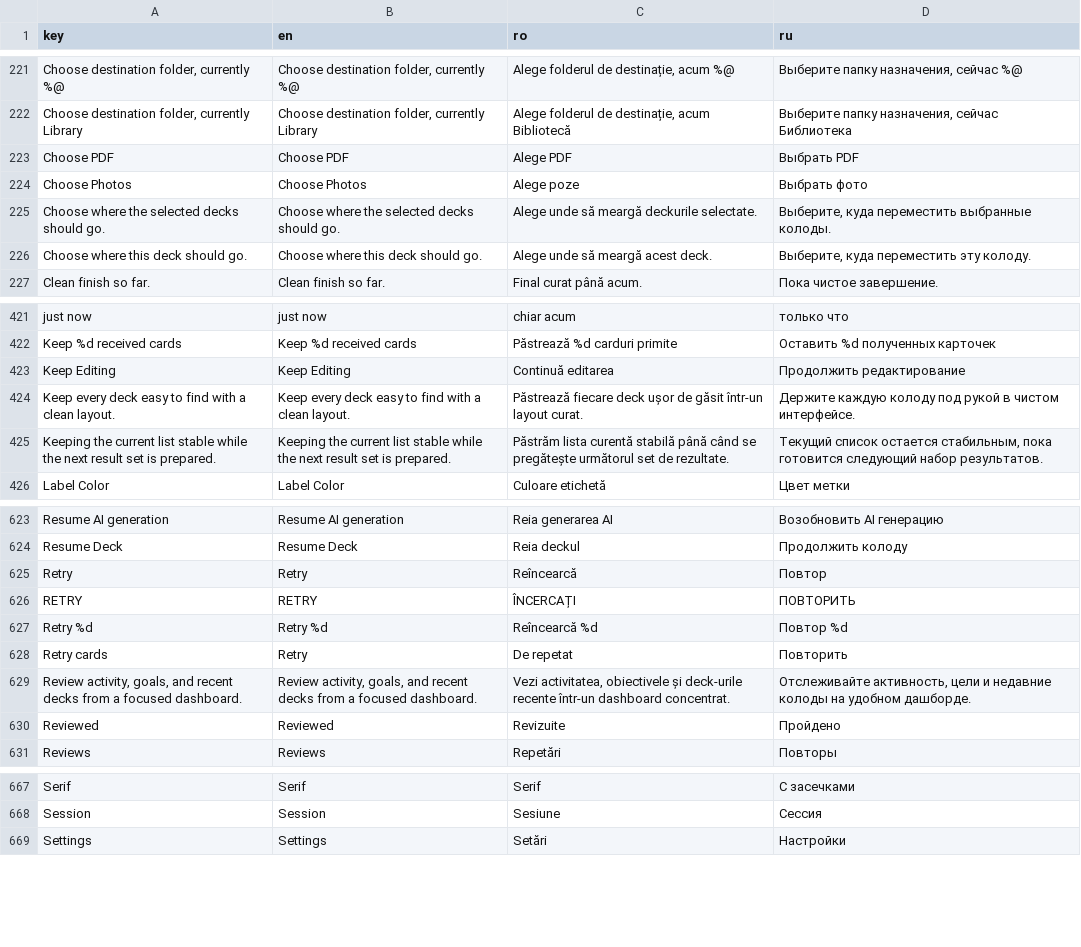
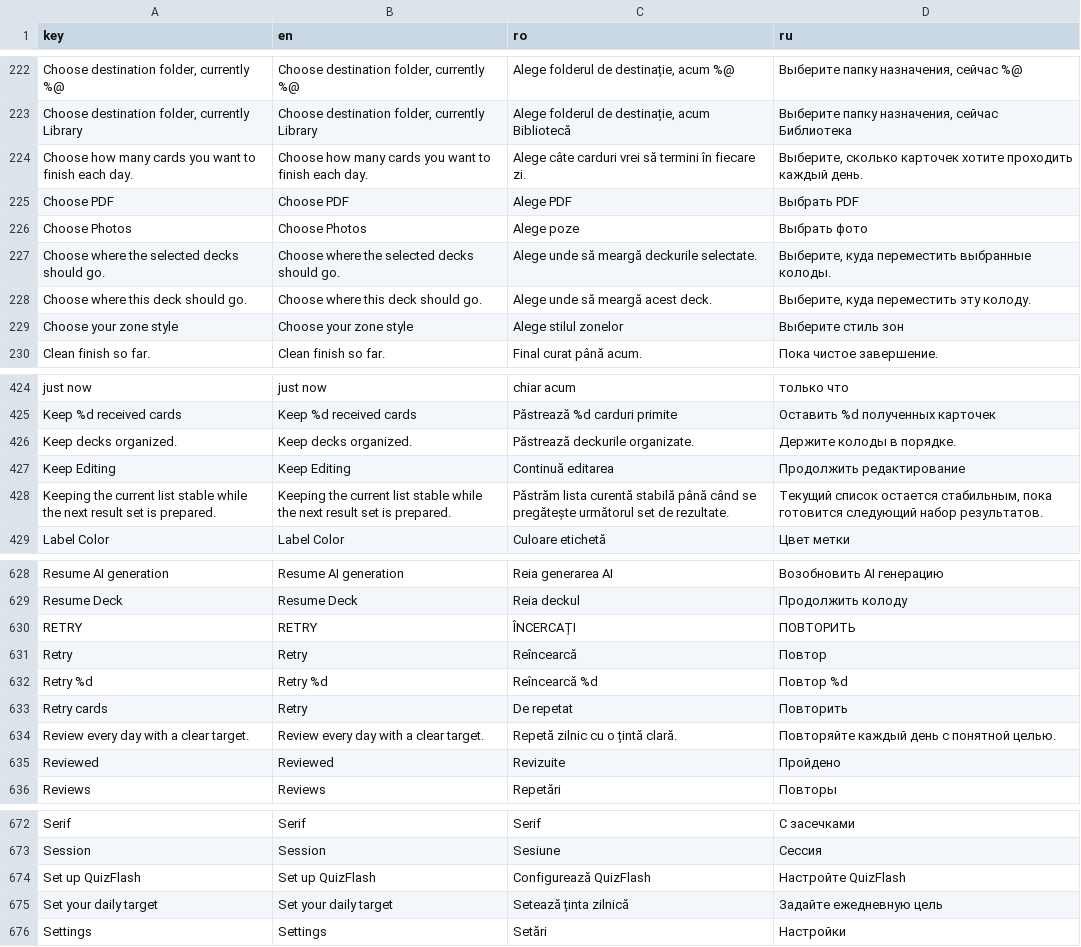
Before and after one commit to ionis789/QuizFlash, a TSV file: Docs/UI-Dictionary/localization_matrix.tsv, drawn as a sheet; only a part is shown, gaps mark what is left out; the diff covers the shown part only.

```diff
--- a/Docs/UI-Dictionary/localization_matrix.tsv
+++ b/Docs/UI-Dictionary/localization_matrix.tsv
@@ -222,2 +223,3 @@ Choose destination folder, currently %@	Choose destination folder, currently %@
 Choose destination folder, currently Library	Choose destination folder, currently Library	Alege folderul de destinație, acum Bibliotecă	Выберите папку назначения, сейчас Библиотека
+Choose how many cards you want to finish each day.	Choose how many cards you want to finish each day.	Alege câte carduri vrei să termini în fiecare zi.	Выберите, сколько карточек хотите проходить каждый день.
 Choose PDF	Choose PDF	Alege PDF	Выбрать PDF
@@ -226,2 +228,3 @@ Choose where the selected decks should go.	Choose where the selected decks shoul
 Choose where this deck should go.	Choose where this deck should go.	Alege unde să meargă acest deck.	Выберите, куда переместить эту колоду.
+Choose your zone style	Choose your zone style	Alege stilul zonelor	Выберите стиль зон
 Clean finish so far.	Clean finish so far.	Final curat până acum.	Пока чистое завершение.
@@ -422,4 +425,4 @@ just now	just now	chiar acum	только что
 Keep %d received cards	Keep %d received cards	Păstrează %d carduri primite	Оставить %d полученных карточек
+Keep decks organized.	Keep decks organized.	Păstrează deckurile organizate.	Держите колоды в порядке.
 Keep Editing	Keep Editing	Continuă editarea	Продолжить редактирование
-Keep every deck easy to find with a clean layout.	Keep every deck easy to find with a clean layout.	Păstrează fiecare deck ușor de găsit într-un layout curat.	Держите каждую колоду под рукой в чистом интерфейсе.
 Keeping the current list stable while the next result set is prepared.	Keeping the current list stable while the next result set is prepared.	Păstrăm lista curentă stabilă până când se pregătește următorul set de rezultate.	Текущий список остается стабильным, пока готовится следующий набор результатов.
@@ -624,7 +629,7 @@ Resume AI generation	Resume AI generation	Reia generarea AI	Возобновит
 Resume Deck	Resume Deck	Reia deckul	Продолжить колоду
+RETRY	RETRY	ÎNCERCAȚI	ПОВТОРИТЬ
 Retry	Retry	Reîncearcă	Повтор
-RETRY	RETRY	ÎNCERCAȚI	ПОВТОРИТЬ
 Retry %d	Retry %d	Reîncearcă %d	Повтор %d
 Retry cards	Retry	De repetat	Повторить
-Review activity, goals, and recent decks from a focused dashboard.	Review activity, goals, and recent decks from a focused dashboard.	Vezi activitatea, obiectivele și deck-urile recente într-un dashboard concentrat.	Отслеживайте активность, цели и недавние колоды на удобном дашборде.
+Review every day with a clear target.	Review every day with a clear target.	Repetă zilnic cu o țintă clară.	Повторяйте каждый день с понятной целью.
 Reviewed	Reviewed	Revizuite	Пройдено
@@ -668,2 +673,4 @@ Serif	Serif	Serif	С засечками
 Session	Session	Sesiune	Сессия
+Set up QuizFlash	Set up QuizFlash	Configurează QuizFlash	Настройте QuizFlash
+Set your daily target	Set your daily target	Setează ținta zilnică	Задайте ежедневную цель
 Settings	Settings	Setări	Настройки
```
Also changed, not shown: 13 added rows, 8 removed rows and 6 moved rows elsewhere in this file, 14 other files.
